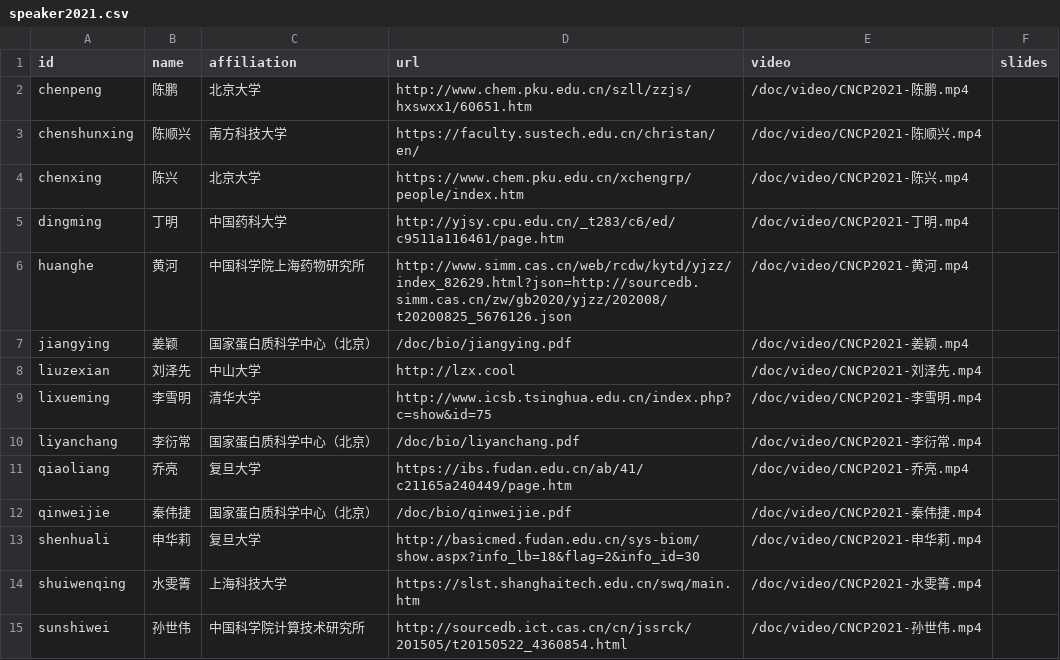
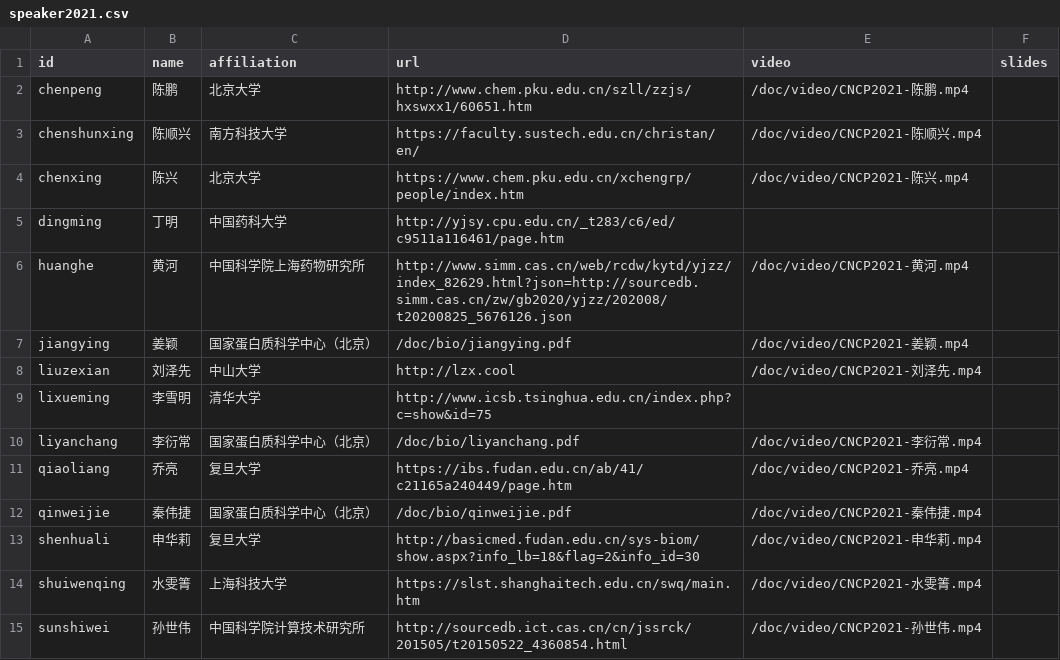
Before and after one commit to ctarn-archive/cncp.pfind.org, a CSV file: data/speaker2021.csv, drawn as a sheet; only a part is shown.

Commit message:
data/speaker2021: update

```diff
--- a/data/speaker2021.csv
+++ b/data/speaker2021.csv
@@ -4,3 +4,3 @@ chenshunxing,陈顺兴,南方科技大学,https://faculty.sustech.edu.cn/christa
 chenxing,陈兴,北京大学,https://www.chem.pku.edu.cn/xchengrp/people/index.htm,/doc/video/CNCP2021-陈兴.mp4,
-dingming,丁明,中国药科大学,http://yjsy.cpu.edu.cn/_t283/c6/ed/c9511a116461/page.htm,/doc/video/CNCP2021-丁明.mp4,
+dingming,丁明,中国药科大学,http://yjsy.cpu.edu.cn/_t283/c6/ed/c9511a116461/page.htm,,
 huanghe,黄河,中国科学院上海药物研究所,http://www.simm.cas.cn/web/rcdw/kytd/yjzz/index_82629.html?json=http://sourcedb.simm.cas.cn/zw/gb2020/yjzz/202008/t20200825_5676126.json,/doc/video/CNCP2021-黄河.mp4,
@@ -8,3 +8,3 @@ jiangying,姜颖,国家蛋白质科学中心（北京）,/doc/bio/jiangying.pdf,
 liuzexian,刘泽先,中山大学,http://lzx.cool,/doc/video/CNCP2021-刘泽先.mp4,
-lixueming,李雪明,清华大学,http://www.icsb.tsinghua.edu.cn/index.php?c=show&id=75,/doc/video/CNCP2021-李雪明.mp4,
+lixueming,李雪明,清华大学,http://www.icsb.tsinghua.edu.cn/index.php?c=show&id=75,,
 liyanchang,李衍常,国家蛋白质科学中心（北京）,/doc/bio/liyanchang.pdf,/doc/video/CNCP2021-李衍常.mp4,
```
